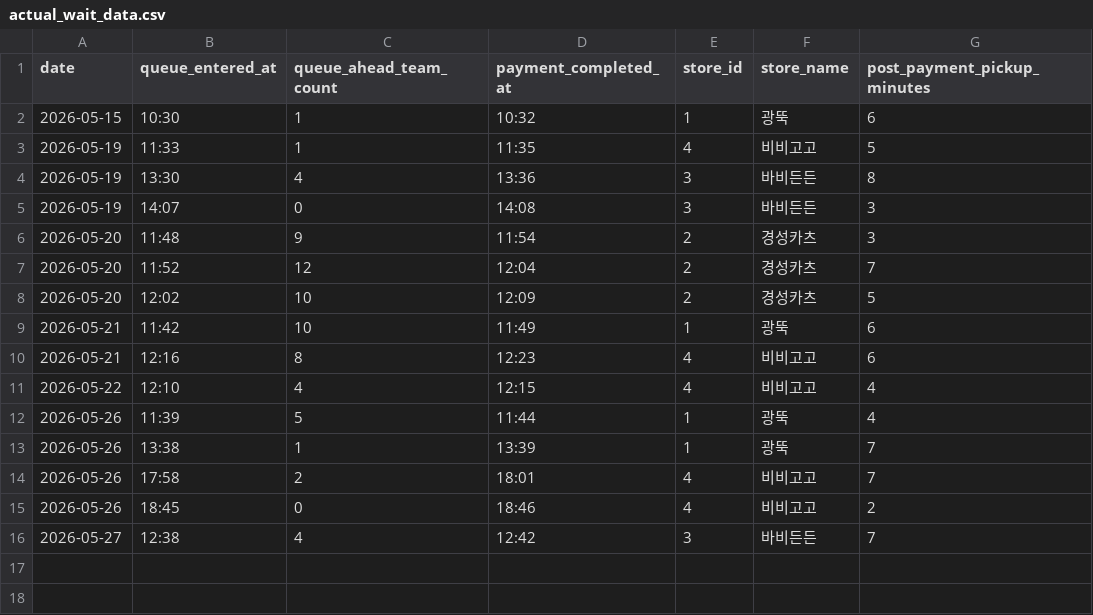
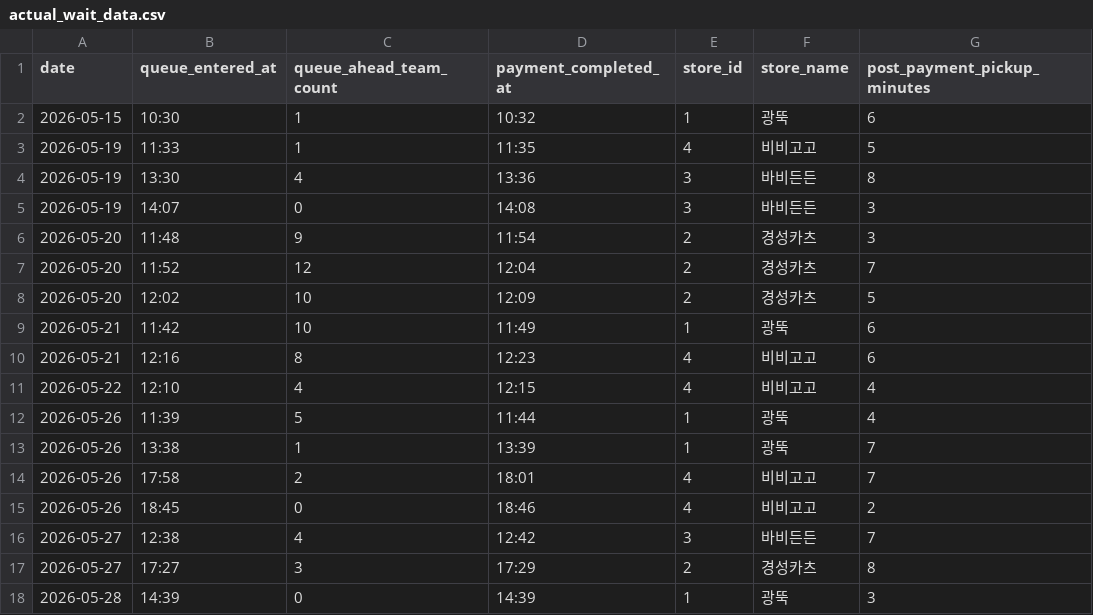
Before and after one commit to 2026-ossw-team3/team-project, a CSV file: backend/app/ml/data/raw/actual_wait_data.csv, drawn as a sheet; the diff names each change by its address in the sheet, - before the commit and + after, or states it on an @@ line.

```diff
--- a/backend/app/ml/data/raw/actual_wait_data.csv
+++ b/backend/app/ml/data/raw/actual_wait_data.csv
+row 17: 2026-05-27 | 17:27 | 3 | 17:29 | 2 | 경성카츠 | 8
+row 18: 2026-05-28 | 14:39 | 0 | 14:39 | 1 | 광뚝 | 3
```
Also changed, not shown: backend/app/ml/data/generated/rule_augmented_wait_data.csv, 5 other files.
